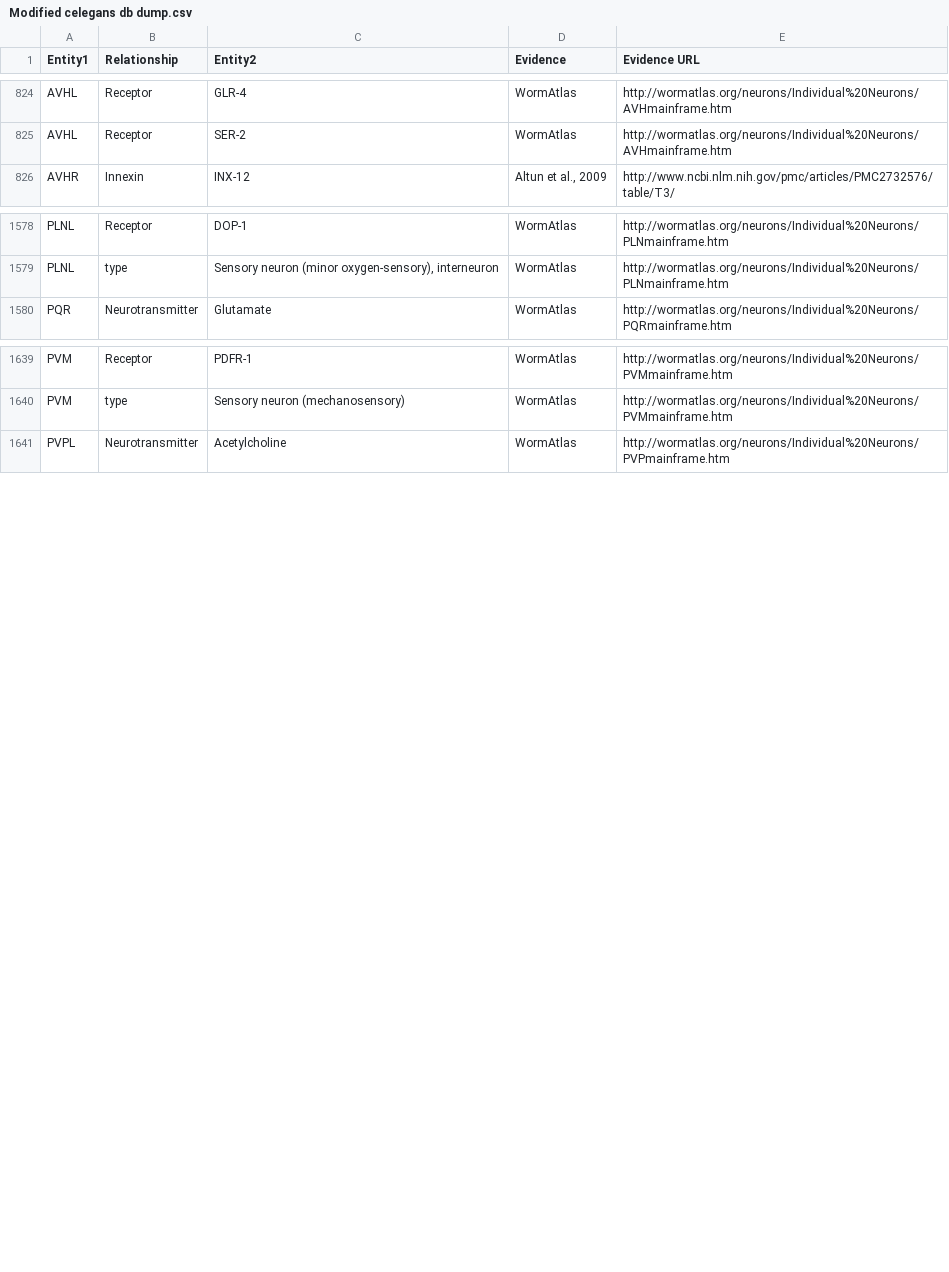
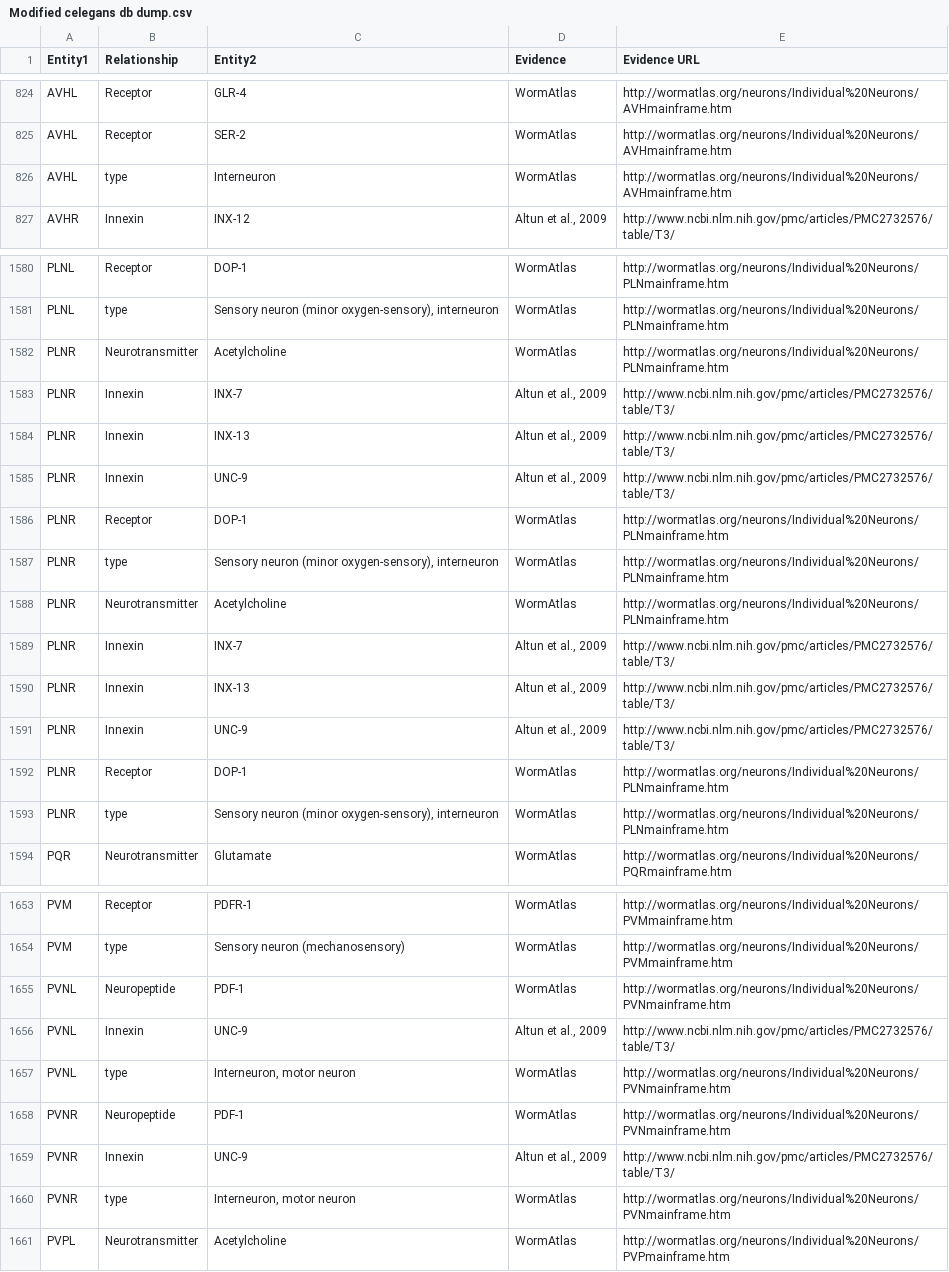
Before and after one commit to openworm/owmeta, a CSV file: OpenWormData/aux_data/Modified celegans db dump.csv, drawn as a sheet; only a part is shown, gaps mark what is left out; the diff covers the shown part only; the diff names each change by its address in the sheet, - before the commit and + after, or states it on an @@ line.

```diff
--- a/OpenWormData/aux_data/Modified celegans db dump.csv
+++ b/OpenWormData/aux_data/Modified celegans db dump.csv
+row 826: AVHL | type | Interneuron | WormAtlas | http://wormatlas.org/neurons/Individual%20Neurons/AVHmainframe.htm
+row 1582: PLNR | Neurotransmitter | Acetylcholine | WormAtlas | http://wormatlas.org/neurons/Individual%20Neurons/PLNmainframe.htm
+row 1583: PLNR | Innexin | INX-7 | Altun et al., 2009 | http://www.ncbi.nlm.nih.gov/pmc/articles/PMC2732576/table/T3/
+row 1584: PLNR | Innexin | INX-13 | Altun et al., 2009 | http://www.ncbi.nlm.nih.gov/pmc/articles/PMC2732576/table/T3/
+row 1585: PLNR | Innexin | UNC-9 | Altun et al., 2009 | http://www.ncbi.nlm.nih.gov/pmc/articles/PMC2732576/table/T3/
+row 1586: PLNR | Receptor | DOP-1 | WormAtlas | http://wormatlas.org/neurons/Individual%20Neurons/PLNmainframe.htm
+row 1587: PLNR | type | Sensory neuron (minor oxygen-sensory), interneuron | WormAtlas | http://wormatlas.org/neurons/Individual%20Neurons/PLNmainframe.htm
+row 1588: PLNR | Neurotransmitter | Acetylcholine | WormAtlas | http://wormatlas.org/neurons/Individual%20Neurons/PLNmainframe.htm
+row 1589: PLNR | Innexin | INX-7 | Altun et al., 2009 | http://www.ncbi.nlm.nih.gov/pmc/articles/PMC2732576/table/T3/
+row 1590: PLNR | Innexin | INX-13 | Altun et al., 2009 | http://www.ncbi.nlm.nih.gov/pmc/articles/PMC2732576/table/T3/
+row 1591: PLNR | Innexin | UNC-9 | Altun et al., 2009 | http://www.ncbi.nlm.nih.gov/pmc/articles/PMC2732576/table/T3/
+row 1592: PLNR | Receptor | DOP-1 | WormAtlas | http://wormatlas.org/neurons/Individual%20Neurons/PLNmainframe.htm
+row 1593: PLNR | type | Sensory neuron (minor oxygen-sensory), interneuron | WormAtlas | http://wormatlas.org/neurons/Individual%20Neurons/PLNmainframe.htm
+row 1655: PVNL | Neuropeptide | PDF-1 | WormAtlas | http://wormatlas.org/neurons/Individual%20Neurons/PVNmainframe.htm
+row 1656: PVNL | Innexin | UNC-9 | Altun et al., 2009 | http://www.ncbi.nlm.nih.gov/pmc/articles/PMC2732576/table/T3/
+row 1657: PVNL | type | Interneuron, motor neuron | WormAtlas | http://wormatlas.org/neurons/Individual%20Neurons/PVNmainframe.htm
+row 1658: PVNR | Neuropeptide | PDF-1 | WormAtlas | http://wormatlas.org/neurons/Individual%20Neurons/PVNmainframe.htm
+row 1659: PVNR | Innexin | UNC-9 | Altun et al., 2009 | http://www.ncbi.nlm.nih.gov/pmc/articles/PMC2732576/table/T3/
+row 1660: PVNR | type | Interneuron, motor neuron | WormAtlas | http://wormatlas.org/neurons/Individual%20Neurons/PVNmainframe.htm
```
Also changed, not shown: 7 added rows and 3 edited cells elsewhere in this file, 2 other files.
